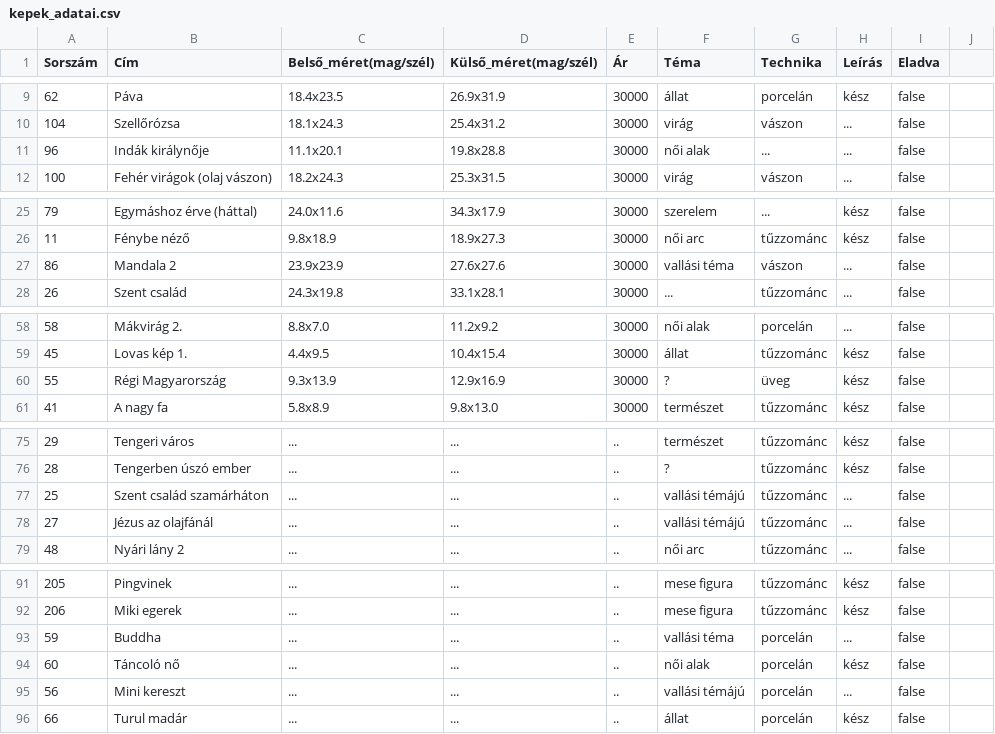
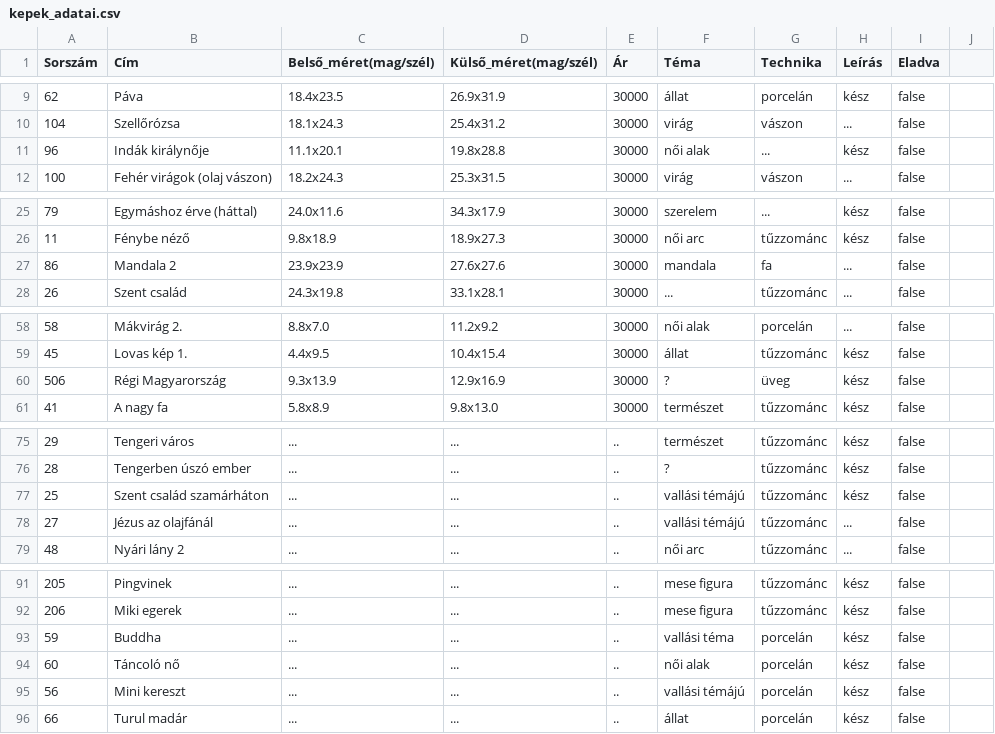
Before and after one commit to molnaredom/haplmeinda, a CSV file: haplmelinda_app/haplmelinda_oldal/kepek_adatai.csv, drawn as a sheet; only a part is shown, gaps mark what is left out; the diff covers the shown part only.

```diff
--- a/haplmelinda_app/haplmelinda_oldal/kepek_adatai.csv
+++ b/haplmelinda_app/haplmelinda_oldal/kepek_adatai.csv
@@ -10,3 +10,3 @@ Sorszám,Cím,Belső_méret(mag/szél),Külső_méret(mag/szél),Ár,Téma,Techn
 104,Szellőrózsa,18.1x24.3,25.4x31.2,30000,virág,vászon,...,false
-96,Indák királynője,11.1x20.1,19.8x28.8,30000,női alak,...,...,false
+96,Indák királynője,11.1x20.1,19.8x28.8,30000,női alak,...,kész,false
 100,Fehér virágok (olaj vászon),18.2x24.3,25.3x31.5,30000,virág,vászon,...,false
@@ -26,3 +26,3 @@ Sorszám,Cím,Belső_méret(mag/szél),Külső_méret(mag/szél),Ár,Téma,Techn
 11,Fénybe néző,9.8x18.9,18.9x27.3,30000,női arc,tűzzománc,kész,false
-86,Mandala 2,23.9x23.9,27.6x27.6,30000,vallási téma,vászon,...,false
+86,Mandala 2,23.9x23.9,27.6x27.6,30000,mandala,fa,...,false
 26,Szent család,24.3x19.8,33.1x28.1,30000,...,tűzzománc,...,false
@@ -59,3 +59,3 @@ Sorszám,Cím,Belső_méret(mag/szél),Külső_méret(mag/szél),Ár,Téma,Techn
 45,Lovas kép 1.,4.4x9.5,10.4x15.4,30000,állat,tűzzománc,kész,false
-55,Régi Magyarország,9.3x13.9,12.9x16.9,30000,?,üveg,kész,false
+506,Régi Magyarország,9.3x13.9,12.9x16.9,30000,?,üveg,kész,false
 41,A nagy fa,5.8x8.9,9.8x13.0,30000,természet,tűzzománc,kész,false
@@ -76,3 +76,3 @@ Sorszám,Cím,Belső_méret(mag/szél),Külső_méret(mag/szél),Ár,Téma,Techn
 28,Tengerben úszó ember,...,...,..,?,tűzzománc,kész,false
-25,Szent család szamárháton,...,...,..,vallási témájú,tűzzománc,...,false
+25,Szent család szamárháton,...,...,..,vallási témájú,tűzzománc,kész,false
 27,Jézus az olajfánál,...,...,..,vallási témájú,tűzzománc,...,false
@@ -92,5 +92,5 @@ Sorszám,Cím,Belső_méret(mag/szél),Külső_méret(mag/szél),Ár,Téma,Techn
 206,Miki egerek,...,...,..,mese figura,tűzzománc,kész,false
-59,Buddha,...,...,..,vallási téma,porcelán,...,false
+59,Buddha,...,...,..,vallási téma,porcelán,kész,false
 60,Táncoló nő,...,...,..,női alak,porcelán,kész,false
-56,Mini kereszt,...,...,..,vallási témájú,porcelán,...,false
+56,Mini kereszt,...,...,..,vallási témájú,porcelán,kész,false
 66,Turul madár,...,...,..,állat,porcelán,kész,false
```
Also changed, not shown: 4 added rows and 24 edited cells elsewhere in this file.
